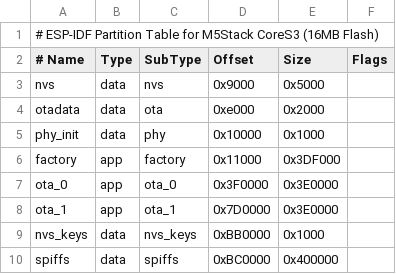
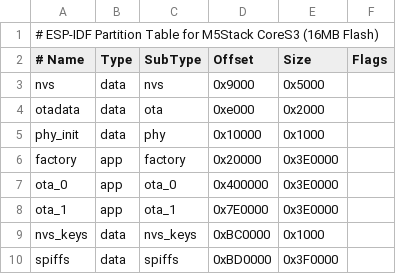
Before and after one commit to cornreform/a7s-chan, a CSV file: firmware/partitions.csv, drawn as a sheet.

Commit message:
Fix partitions: all offsets 64KB-aligned for ESP32-S3

```diff
--- a/firmware/partitions.csv
+++ b/firmware/partitions.csv
@@ -5,6 +5,6 @@ otadata,  data, ota,      0xe000,  0x2000,
 phy_init, data, phy,      0x10000, 0x1000,
-factory,  app,  factory,  0x11000, 0x3DF000,
-ota_0,    app,  ota_0,    0x3F0000,0x3E0000,
-ota_1,    app,  ota_1,    0x7D0000,0x3E0000,
-nvs_keys, data, nvs_keys, 0xBB0000,0x1000,
-spiffs,   data, spiffs,   0xBC0000,0x400000,
+factory,  app,  factory,  0x20000, 0x3E0000,
+ota_0,    app,  ota_0,    0x400000,0x3E0000,
+ota_1,    app,  ota_1,    0x7E0000,0x3E0000,
+nvs_keys, data, nvs_keys, 0xBC0000,0x1000,
+spiffs,   data, spiffs,   0xBD0000,0x3F0000,
```
